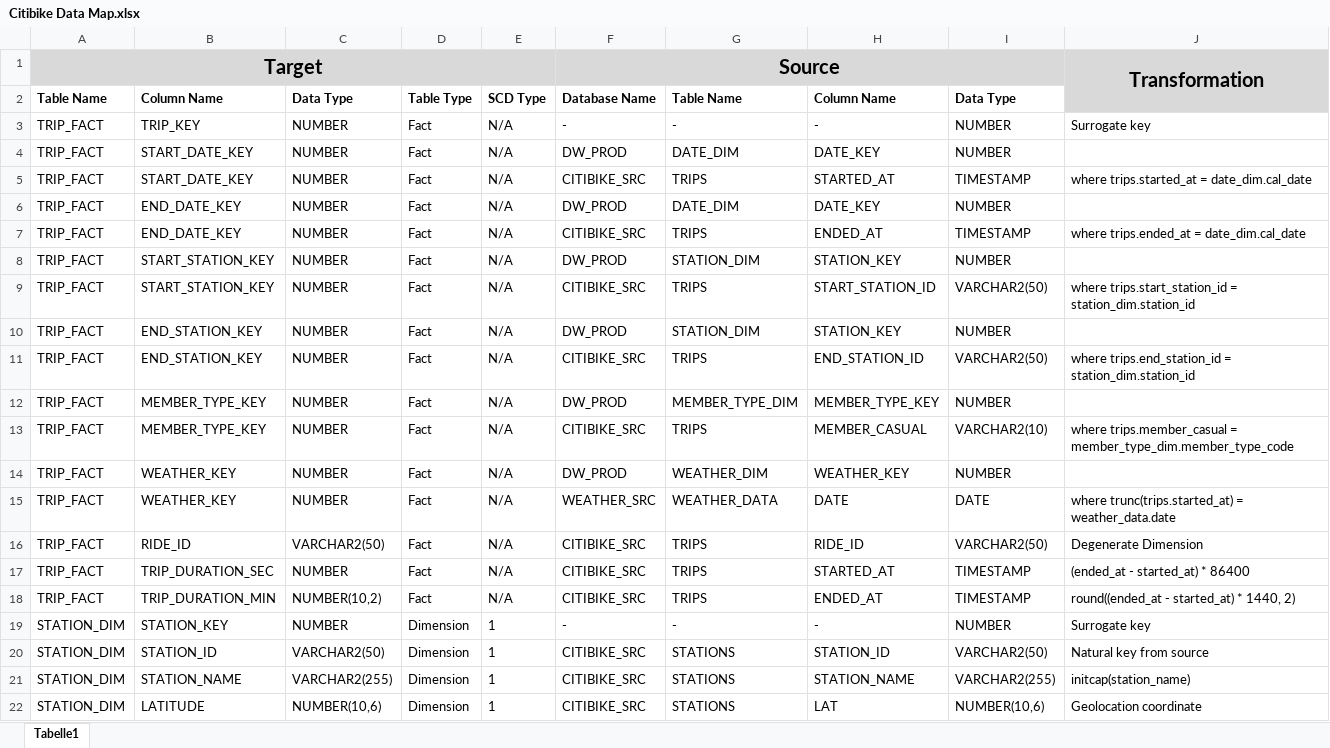
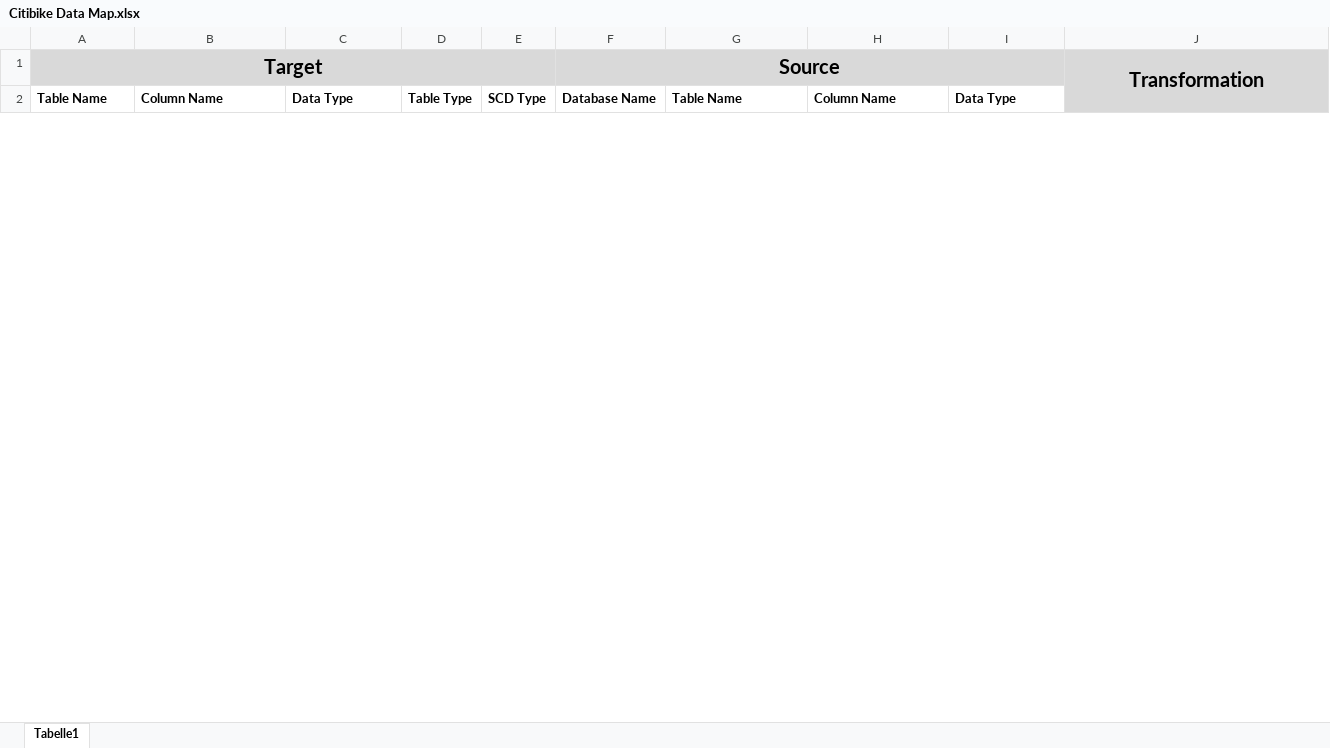
Before and after one commit to floholzer/Citibike_Project, an Excel workbook: docs/Citibike Data Map.xlsx, sheet Tabelle1, drawn as a sheet; only a part is shown; values as stored, in another font and other column widths than the file's, no borders; removed rows and columns are numbered as before the commit, all else as after; the diff covers the shown part only; the diff names each change by its address in the sheet, - before the commit and + after, or states it on an @@ line.

Commit message:
Updated DataMap

```diff
--- a/docs/Citibike Data Map.xlsx (sheet Tabelle1)
+++ b/docs/Citibike Data Map.xlsx (sheet Tabelle1)
-row 3: TRIP_FACT | TRIP_KEY | NUMBER | Fact | N/A | - | - | - | NUMBER | Surrogate key
-row 4: TRIP_FACT | START_DATE_KEY | NUMBER | Fact | N/A | DW_PROD | DATE_DIM | DATE_KEY | NUMBER
-row 5: TRIP_FACT | START_DATE_KEY | NUMBER | Fact | N/A | CITIBIKE_SRC | TRIPS | STARTED_AT | TIMESTAMP | where trips.started_at = date_dim.cal_date
-row 6: TRIP_FACT | END_DATE_KEY | NUMBER | Fact | N/A | DW_PROD | DATE_DIM | DATE_KEY | NUMBER
-row 7: TRIP_FACT | END_DATE_KEY | NUMBER | Fact | N/A | CITIBIKE_SRC | TRIPS | ENDED_AT | TIMESTAMP | where trips.ended_at = date_dim.cal_date
-row 8: TRIP_FACT | START_STATION_KEY | NUMBER | Fact | N/A | DW_PROD | STATION_DIM | STATION_KEY | NUMBER
-row 9: TRIP_FACT | START_STATION_KEY | NUMBER | Fact | N/A | CITIBIKE_SRC | TRIPS | START_STATION_ID | VARCHAR2(50) | where trips.start_station_id = station_dim.station_id
-row 10: TRIP_FACT | END_STATION_KEY | NUMBER | Fact | N/A | DW_PROD | STATION_DIM | STATION_KEY | NUMBER
-row 11: TRIP_FACT | END_STATION_KEY | NUMBER | Fact | N/A | CITIBIKE_SRC | TRIPS | END_STATION_ID | VARCHAR2(50) | where trips.end_station_id = station_dim.station_id
-row 12: TRIP_FACT | MEMBER_TYPE_KEY | NUMBER | Fact | N/A | DW_PROD | MEMBER_TYPE_DIM | MEMBER_TYPE_KEY | NUMBER
-row 13: TRIP_FACT | MEMBER_TYPE_KEY | NUMBER | Fact | N/A | CITIBIKE_SRC | TRIPS | MEMBER_CASUAL | VARCHAR2(10) | where trips.member_casual = member_type_dim.member_type_code
-row 14: TRIP_FACT | WEATHER_KEY | NUMBER | Fact | N/A | DW_PROD | WEATHER_DIM | WEATHER_KEY | NUMBER
-row 15: TRIP_FACT | WEATHER_KEY | NUMBER | Fact | N/A | WEATHER_SRC | WEATHER_DATA | DATE | DATE | where trunc(trips.started_at) = weather_data.date
-row 16: TRIP_FACT | RIDE_ID | VARCHAR2(50) | Fact | N/A | CITIBIKE_SRC | TRIPS | RIDE_ID | VARCHAR2(50) | Degenerate Dimension
-row 17: TRIP_FACT | TRIP_DURATION_SEC | NUMBER | Fact | N/A | CITIBIKE_SRC | TRIPS | STARTED_AT | TIMESTAMP | (ended_at - started_at) * 86400
-row 18: TRIP_FACT | TRIP_DURATION_MIN | NUMBER(10,2) | Fact | N/A | CITIBIKE_SRC | TRIPS | ENDED_AT | TIMESTAMP | round((ended_at - started_at) * 1440, 2)
-row 19: STATION_DIM | STATION_KEY | NUMBER | Dimension | 1 | - | - | - | NUMBER | Surrogate key
-row 20: STATION_DIM | STATION_ID | VARCHAR2(50) | Dimension | 1 | CITIBIKE_SRC | STATIONS | STATION_ID | VARCHAR2(50) | Natural key from source
-row 21: STATION_DIM | STATION_NAME | VARCHAR2(255) | Dimension | 1 | CITIBIKE_SRC | STATIONS | STATION_NAME | VARCHAR2(255) | initcap(station_name)
-row 22: STATION_DIM | LATITUDE | NUMBER(10,6) | Dimension | 1 | CITIBIKE_SRC | STATIONS | LAT | NUMBER(10,6) | Geolocation coordinate
```
Also changed, not shown: 22 added rows and 24 removed rows elsewhere in this sheet, 3 other files.
